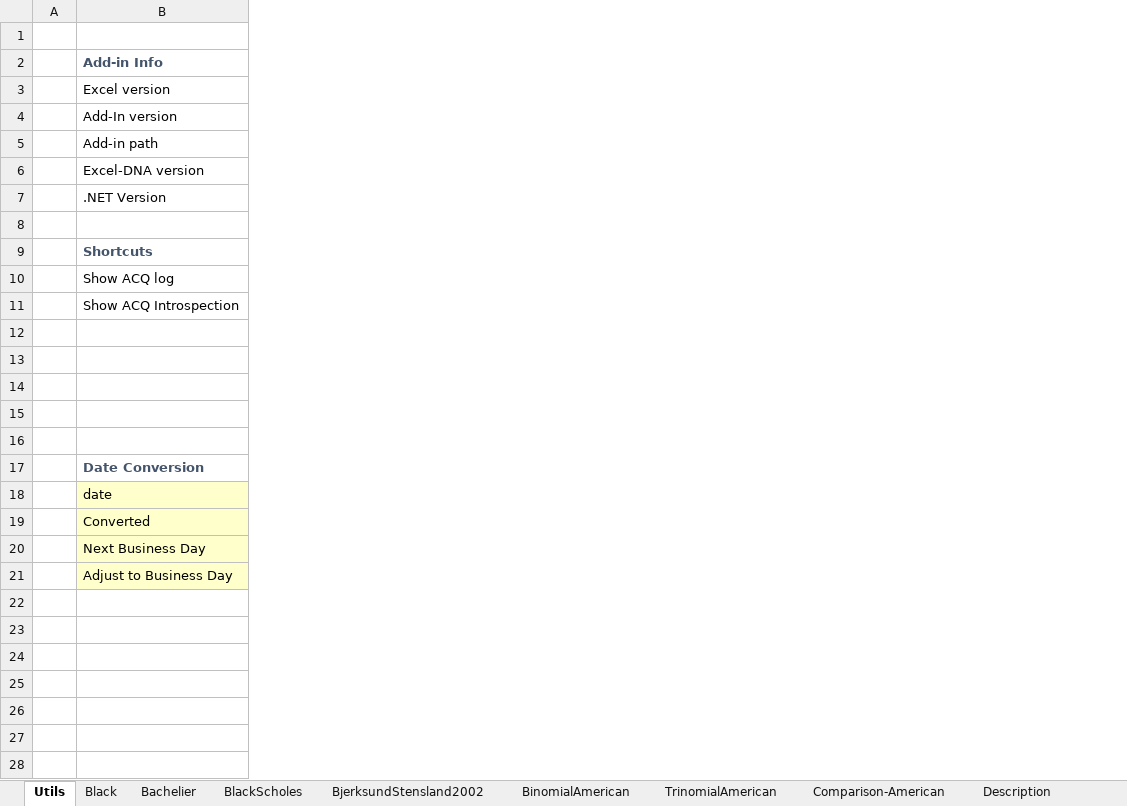
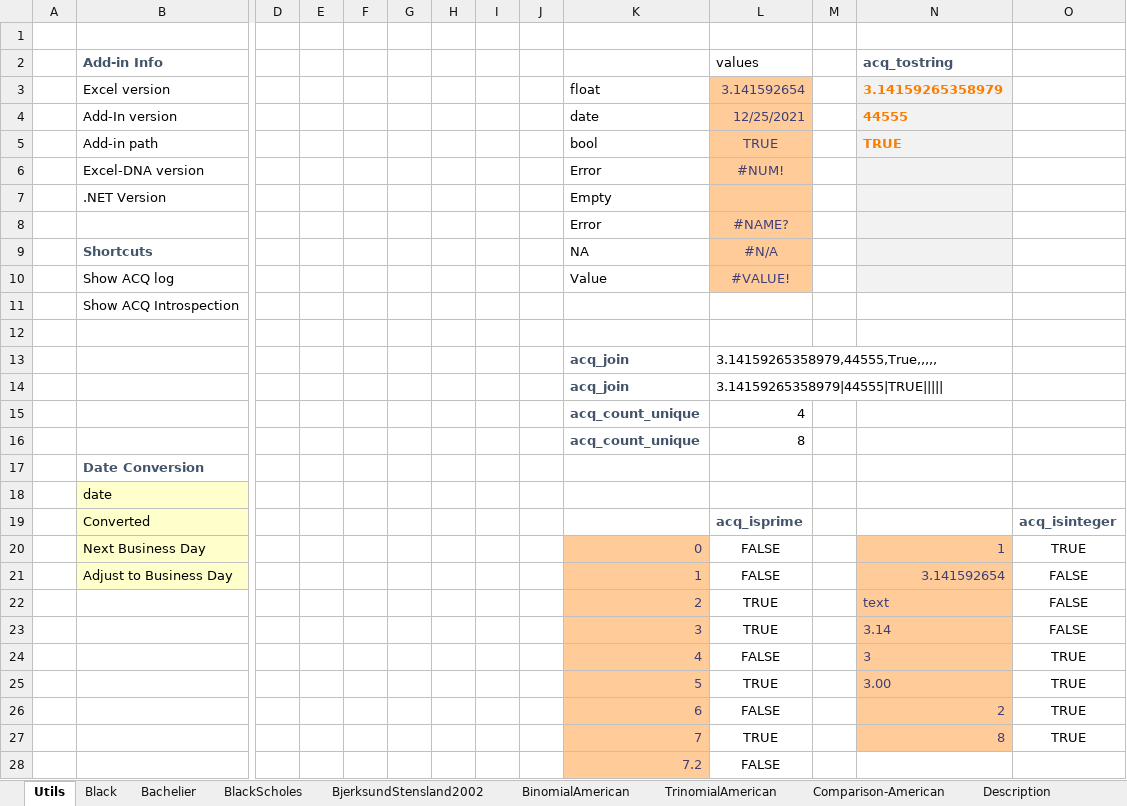
Before and after one commit to ratesquant/ACQ, an Excel workbook: ACQ.Excel/ACQ.Options.xlsx, sheet Utils, drawn as a sheet; only a part is shown, gaps mark what is left out; values as stored, in another font and other column widths than the file's, no borders; rows hold the shown columns only; the diff names each change by its address in the sheet, - before the commit and + after, or states it on an @@ line.

```diff
--- a/ACQ.Excel/ACQ.Options.xlsx (sheet Utils)
+++ b/ACQ.Excel/ACQ.Options.xlsx (sheet Utils)
+column D, empty
+column E, empty
+column F, empty
+column G, empty
+column H, empty
+column I, empty
+column J, empty
+column K, rows 3-21: float | date | bool | Error | Empty | Error | NA | Value |  |  | acq_join | acq_join | acq_count_unique | acq_count_unique |  |  |  | 0 | 1
+column L (values), rows 3-21: 3.141592654 | 12/25/2021 | TRUE | #NUM! |  | #NAME? | #N/A | #VALUE! |  |  | 3.14159265358979,44555,True,,,,, | 3.14159265358979|44555|TRUE||||| | 4 | 8 |  |  | acq_isprime | FALSE | FALSE
+column M, empty
+column N (acq_tostring), rows 3-21: 3.14159265358979 | 44555 | TRUE |  |  |  |  |  |  |  |  |  |  |  |  |  |  | 1 | 3.141592654
+column O, rows 19-21: acq_isinteger | TRUE | FALSE
-row 8: (empty)
+row 8:  |  |  |  |  |  |  |  |  | Error | #NAME?
-row 13: (empty)
+row 13:  |  |  |  |  |  |  |  |  | acq_join | 3.14159265358979,44555,True,,,,,
-row 14: (empty)
+row 14:  |  |  |  |  |  |  |  |  | acq_join | 3.14159265358979|44555|TRUE
-row 15: (empty)
+row 15:  |  |  |  |  |  |  |  |  | acq_count_unique | 4
-row 16: (empty)
+row 16:  |  |  |  |  |  |  |  |  | acq_count_unique | 8
+row 22:  |  |  |  |  |  |  |  |  | 2 | TRUE |  | text | FALSE
+row 23:  |  |  |  |  |  |  |  |  | 3 | TRUE |  | 3.14 | FALSE
+row 24:  |  |  |  |  |  |  |  |  | 4 | FALSE |  | 3 | TRUE
+row 25:  |  |  |  |  |  |  |  |  | 5 | TRUE |  | 3.00 | TRUE
+row 26:  |  |  |  |  |  |  |  |  | 6 | FALSE |  | 2 | TRUE
+row 27:  |  |  |  |  |  |  |  |  | 7 | TRUE |  | 8 | TRUE
+row 28:  |  |  |  |  |  |  |  |  | 7.2 | FALSE
```
Also changed, not shown: other sheet tabs, Distribution/ACQ.Options.xlsx, 4 other files.
